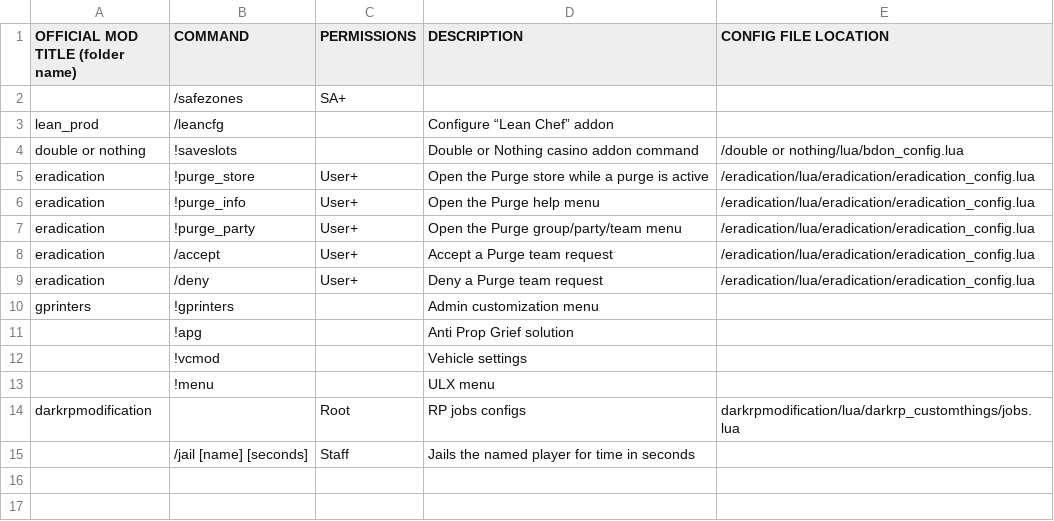
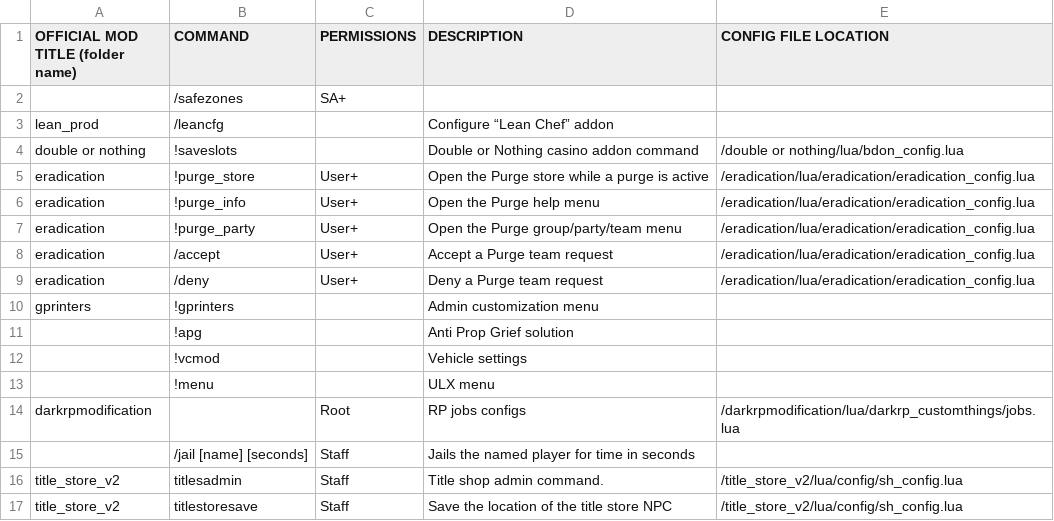
Before and after one commit to MorningCoffeeZombie/DerpRPMeta, a CSV file: StaffingResources/derp_rp_admin_commands.csv, drawn as a sheet; the diff names each change by its address in the sheet, - before the commit and + after, or states it on an @@ line.

Commit message:
Commands and lines of code to edit

```diff
--- a/StaffingResources/derp_rp_admin_commands.csv
+++ b/StaffingResources/derp_rp_admin_commands.csv
-E14 (CONFIG FILE LOCATION): darkrpmodification/lua/darkrp_customthings/jobs.lua
+E14 (CONFIG FILE LOCATION): /darkrpmodification/lua/darkrp_customthings/jobs.lua
+row 16: title_store_v2 | titlesadmin | Staff | Title shop admin command. | /title_store_v2/lua/config/sh_config.lua
+row 17: title_store_v2 | titlestoresave | Staff | Save the location of the title store NPC | /title_store_v2/lua/config/sh_config.lua
```
Also changed, not shown: 2 other files.
